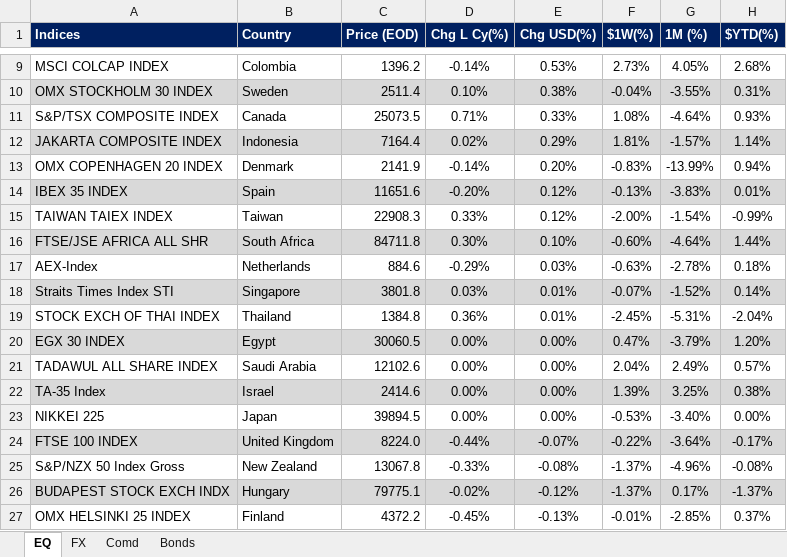
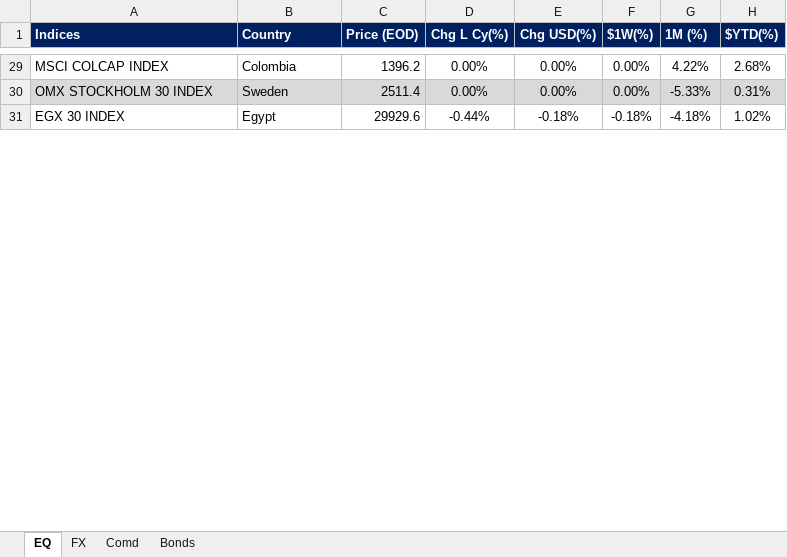
Before and after one commit to firstglobal123/fg-app, an Excel workbook: EQ-FX.xlsx, sheet EQ, drawn as a sheet; only a part is shown, gaps mark what is left out; values as stored, in another font and other column widths than the file's, no borders; conditional formats not drawn; removed rows and columns are numbered as before the commit, all else as after; the diff covers the shown part only; the diff names each change by its address in the sheet, - before the commit and + after, or states it on an @@ line.

```diff
--- a/EQ-FX.xlsx (sheet EQ)
+++ b/EQ-FX.xlsx (sheet EQ)
-D29 (Chg L Cy(%)): -0.14%
+D29 (Chg L Cy(%)): 0.00%
-E29 (Chg USD(%)): 0.53%
+E29 (Chg USD(%)): 0.00%
-F29 ($1W(%)): 2.73%
+F29 ($1W(%)): 0.00%
-G29 (1M (%)): 4.05%
+G29 (1M (%)): 4.22%
-D30 (Chg L Cy(%)): 0.10%
+D30 (Chg L Cy(%)): 0.00%
-E30 (Chg USD(%)): 0.38%
+E30 (Chg USD(%)): 0.00%
-F30 ($1W(%)): -0.04%
+F30 ($1W(%)): 0.00%
-G30 (1M (%)): -3.55%
+G30 (1M (%)): -5.33%
-row 11: S&P/TSX COMPOSITE INDEX | Canada | 25073.5 | 0.71% | 0.33% | 1.08% | -4.64% | 0.93%
-row 12: JAKARTA COMPOSITE INDEX | Indonesia | 7164.4 | 0.02% | 0.29% | 1.81% | -1.57% | 1.14%
-row 13: OMX COPENHAGEN 20 INDEX | Denmark | 2141.9 | -0.14% | 0.20% | -0.83% | -13.99% | 0.94%
-row 14: IBEX 35 INDEX | Spain | 11651.6 | -0.20% | 0.12% | -0.13% | -3.83% | 0.01%
-row 15: TAIWAN TAIEX INDEX | Taiwan | 22908.3 | 0.33% | 0.12% | -2.00% | -1.54% | -0.99%
-row 16: FTSE/JSE AFRICA ALL SHR | South Africa | 84711.8 | 0.30% | 0.10% | -0.60% | -4.64% | 1.44%
-row 17: AEX-Index | Netherlands | 884.6 | -0.29% | 0.03% | -0.63% | -2.78% | 0.18%
-row 18: Straits Times Index STI | Singapore | 3801.8 | 0.03% | 0.01% | -0.07% | -1.52% | 0.14%
-row 19: STOCK EXCH OF THAI INDEX | Thailand | 1384.8 | 0.36% | 0.01% | -2.45% | -5.31% | -2.04%
-A31:H31 fill: #D9D9D9
+A31:H31 fill: none
-C31 (Price (EOD)): 30060.5
+C31 (Price (EOD)): 29929.6
-D31 (Chg L Cy(%)): 0.00%
+D31 (Chg L Cy(%)): -0.44%
-E31 (Chg USD(%)): 0.00%
+E31 (Chg USD(%)): -0.18%
-F31 ($1W(%)): 0.47%
+F31 ($1W(%)): -0.18%
-G31 (1M (%)): -3.79%
+G31 (1M (%)): -4.18%
-H31 ($YTD(%)): 1.20%
+H31 ($YTD(%)): 1.02%
-row 21: TADAWUL ALL SHARE INDEX | Saudi Arabia | 12102.6 | 0.00% | 0.00% | 2.04% | 2.49% | 0.57%
-row 22: TA-35 Index | Israel | 2414.6 | 0.00% | 0.00% | 1.39% | 3.25% | 0.38%
-row 23: NIKKEI 225 | Japan | 39894.5 | 0.00% | 0.00% | -0.53% | -3.40% | 0.00%
-row 24: FTSE 100 INDEX | United Kingdom | 8224.0 | -0.44% | -0.07% | -0.22% | -3.64% | -0.17%
-row 25: S&P/NZX 50 Index Gross | New Zealand | 13067.8 | -0.33% | -0.08% | -1.37% | -4.96% | -0.08%
-row 26: BUDAPEST STOCK EXCH INDX | Hungary | 79775.1 | -0.02% | -0.12% | -1.37% | 0.17% | -1.37%
-row 27: OMX HELSINKI 25 INDEX | Finland | 4372.2 | -0.45% | -0.13% | -0.01% | -2.85% | 0.37%
```
Also changed, not shown: 29 added rows, 13 removed rows, 46 edited cells and cell formats elsewhere in this sheet, sheet FX, sheet Comd, sheet Bonds, formulas that keep their value, GEQETF_N.xlsx, GFI_N.xlsx, 2 other files.
